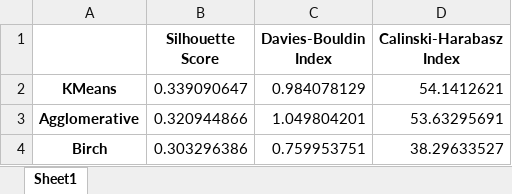
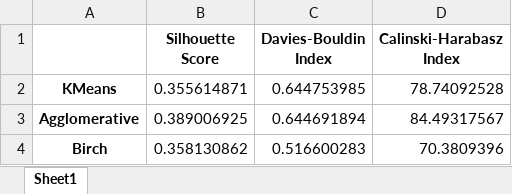
Before and after one commit to PhamThuyDung-GitHub/Smart-Decision, an Excel workbook: Clustering_Comparison.xlsx, sheet Sheet1, drawn as a sheet; values as stored, in another font and other column widths than the file's, no borders; the diff names each change by its address in the sheet, - before the commit and + after, or states it on an @@ line.

```diff
--- a/Clustering_Comparison.xlsx (sheet Sheet1)
+++ b/Clustering_Comparison.xlsx (sheet Sheet1)
-B2 (Silhouette Score): 0.339090647
+B2 (Silhouette Score): 0.355614871
-C2 (Davies-Bouldin Index): 0.984078129
+C2 (Davies-Bouldin Index): 0.644753985
-D2 (Calinski-Harabasz Index): 54.1412621
+D2 (Calinski-Harabasz Index): 78.74092528
-B3 (Silhouette Score): 0.320944866
+B3 (Silhouette Score): 0.389006925
-C3 (Davies-Bouldin Index): 1.049804201
+C3 (Davies-Bouldin Index): 0.644691894
-D3 (Calinski-Harabasz Index): 53.63295691
+D3 (Calinski-Harabasz Index): 84.49317567
-B4 (Silhouette Score): 0.303296386
+B4 (Silhouette Score): 0.358130862
-C4 (Davies-Bouldin Index): 0.759953751
+C4 (Davies-Bouldin Index): 0.516600283
-D4 (Calinski-Harabasz Index): 38.29633527
+D4 (Calinski-Harabasz Index): 70.3809396
```
Also changed, not shown: Country_Aggregated_Clusters_Agglomerative.xlsx, Country_Aggregated_Clusters_Birch.xlsx, 7 other files.
